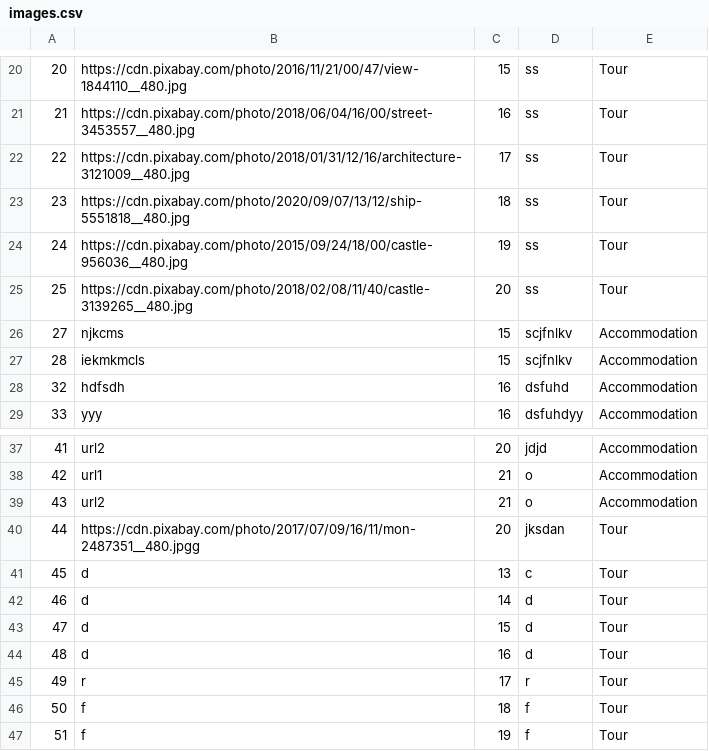
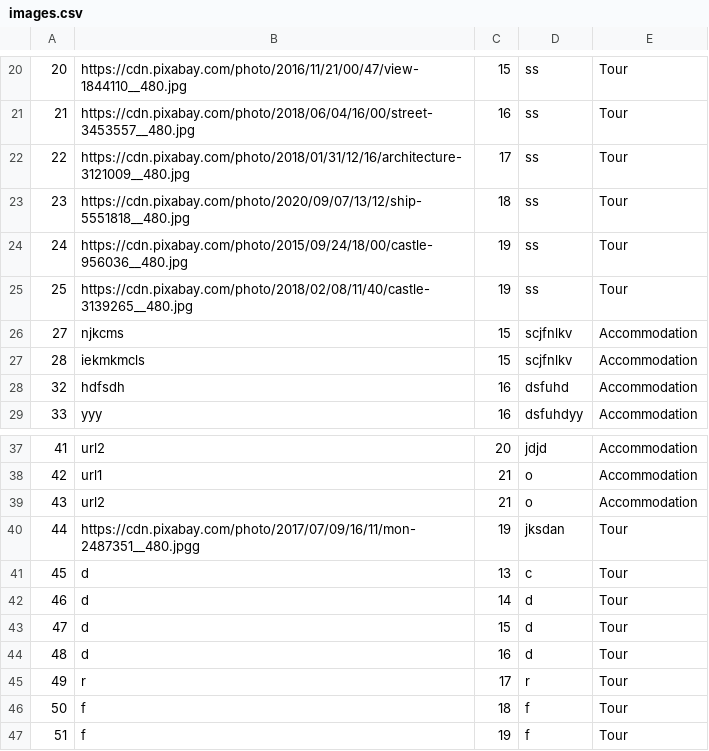
Before and after one commit to ayadjo/Grupa7_TimC, a CSV file: InitialProject/Resources/Data/images.csv, drawn as a sheet; only a part is shown, gaps mark what is left out.

```diff
--- a/InitialProject/Resources/Data/images.csv
+++ b/InitialProject/Resources/Data/images.csv
@@ -24,3 +24,3 @@
 24|https://cdn.pixabay.com/photo/2015/09/24/18/00/castle-956036__480.jpg|19|ss|Tour
-25|https://cdn.pixabay.com/photo/2018/02/08/11/40/castle-3139265__480.jpg|20|ss|Tour
+25|https://cdn.pixabay.com/photo/2018/02/08/11/40/castle-3139265__480.jpg|19|ss|Tour
 27|njkcms|15|scjfnlkv|Accommodation
@@ -39,3 +39,3 @@
 43|url2|21|o|Accommodation
-44|https://cdn.pixabay.com/photo/2017/07/09/16/11/mon-2487351__480.jpgg|20|jksdan|Tour
+44|https://cdn.pixabay.com/photo/2017/07/09/16/11/mon-2487351__480.jpgg|19|jksdan|Tour
 45|d|13|c|Tour
```
Also changed, not shown: InitialProject/Resources/Data/tours.csv, InitialProject/Resources/Data/vouchers.csv, 4 other files.
